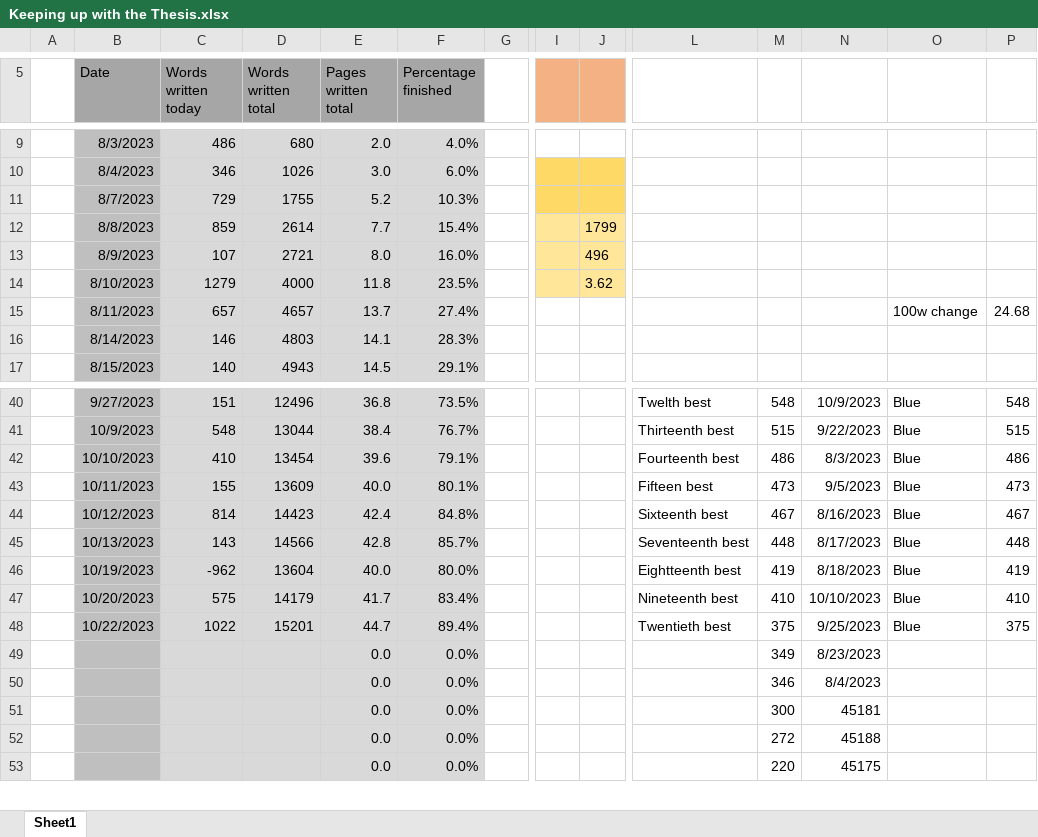
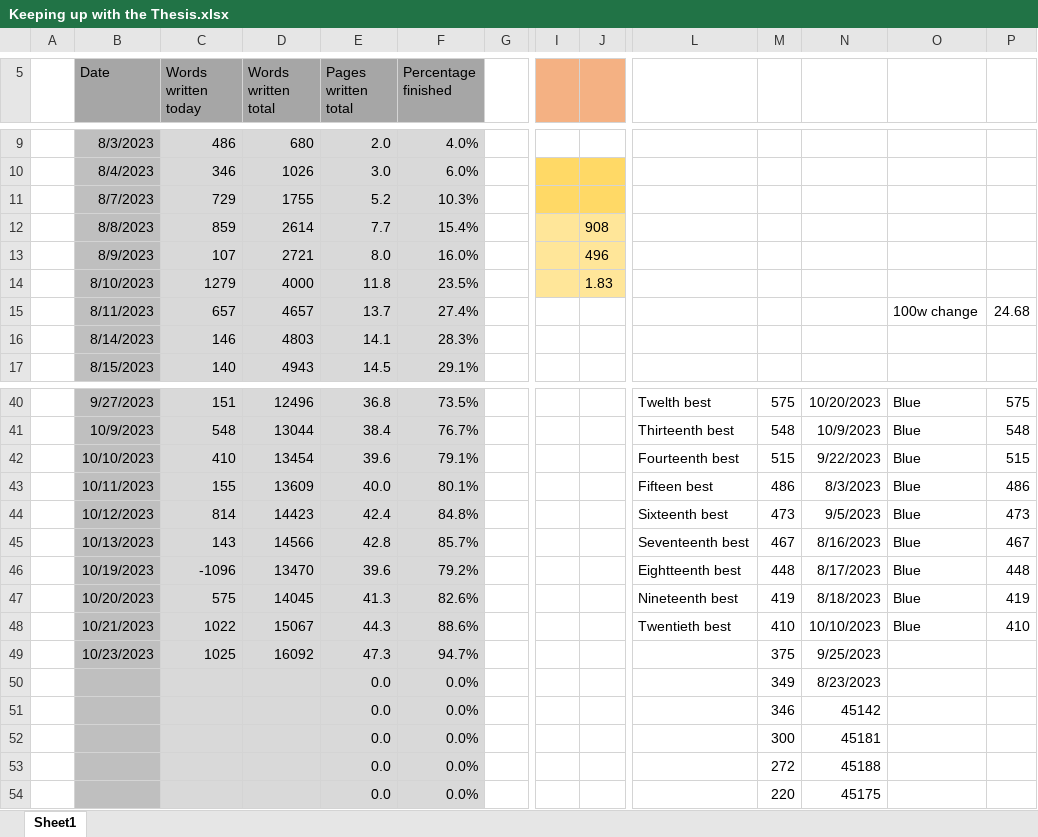
Before and after one commit to MarcusNoergaardWeng/CatalysisThesis, an Excel workbook: Writing/Keeping up with the Thesis.xlsx, sheet Sheet1, drawn as a sheet; only a part is shown, gaps mark what is left out; values as stored, in another font and other column widths than the file's, no borders; charts and pictures not drawn; removed rows and columns are numbered as before the commit, all else as after; rows hold the shown columns only; the diff covers the shown part only; the diff names each change by its address in the sheet, - before the commit and + after, or states it on an @@ line.

```diff
--- a/Writing/Keeping up with the Thesis.xlsx (sheet Sheet1)
+++ b/Writing/Keeping up with the Thesis.xlsx (sheet Sheet1)
-J12: 1799
+J12: 908
-J14: 3.62
+J14: 1.83
-M40: 548
+M40: 575
-N40: 10/9/2023
+N40: 10/20/2023
-P40: 548
+P40: 575
-M41: 515
+M41: 548
-N41: 9/22/2023
+N41: 10/9/2023
-P41: 515
+P41: 548
-M42: 486
+M42: 515
-N42: 8/3/2023
+N42: 9/22/2023
-P42: 486
+P42: 515
-M43: 473
+M43: 486
-N43: 9/5/2023
+N43: 8/3/2023
-P43: 473
+P43: 486
-M44: 467
+M44: 473
-N44: 8/16/2023
+N44: 9/5/2023
-P44: 467
+P44: 473
-M45: 448
+M45: 467
-N45: 8/17/2023
+N45: 8/16/2023
-P45: 448
+P45: 467
-row 46:  | 10/19/2023 | -962 | 13604 | 40.0 | 80.0% |  |  |  | Eightteenth best | 419 | 8/18/2023 | Blue | 419
+row 46:  | 10/19/2023 | -1096 | 13470 | 39.6 | 79.2% |  |  |  | Eightteenth best | 448 | 8/17/2023 | Blue | 448
+row 47:  | 10/20/2023 | 575 | 14045 | 41.3 | 82.6% |  |  |  | Nineteenth best | 419 | 8/18/2023 | Blue | 419
-B48 (Date): 10/20/2023
+B48 (Date): 10/21/2023
-C48 (Words written today): 575
+C48 (Words written today): 1022
-D48 (Words written total): 14179
+D48 (Words written total): 15067
-E48 (Pages written total): 41.7
+E48 (Pages written total): 44.3
-F48 (Percentage finished): 83.4%
+F48 (Percentage finished): 88.6%
-L48: Nineteenth best
+L48: Twentieth best
-row 48:  | 10/22/2023 | 1022 | 15201 | 44.7 | 89.4% |  |  |  | Twentieth best | 375 | 9/25/2023 | Blue | 375
+row 49:  | 10/23/2023 | 1025 | 16092 | 47.3 | 94.7% |  |  |  |  | 375 | 9/25/2023
-N51: 8/4/2023
+N51: 45142
```
Also changed, not shown: 1 removed row, 34 edited cells and cell formats elsewhere in this sheet, formulas that keep their value, charts or pictures, 4 other files.
